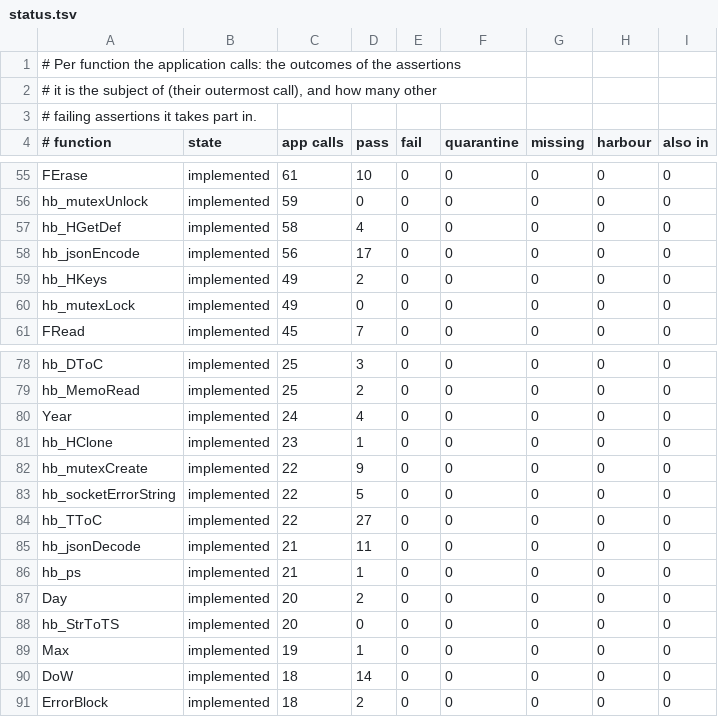
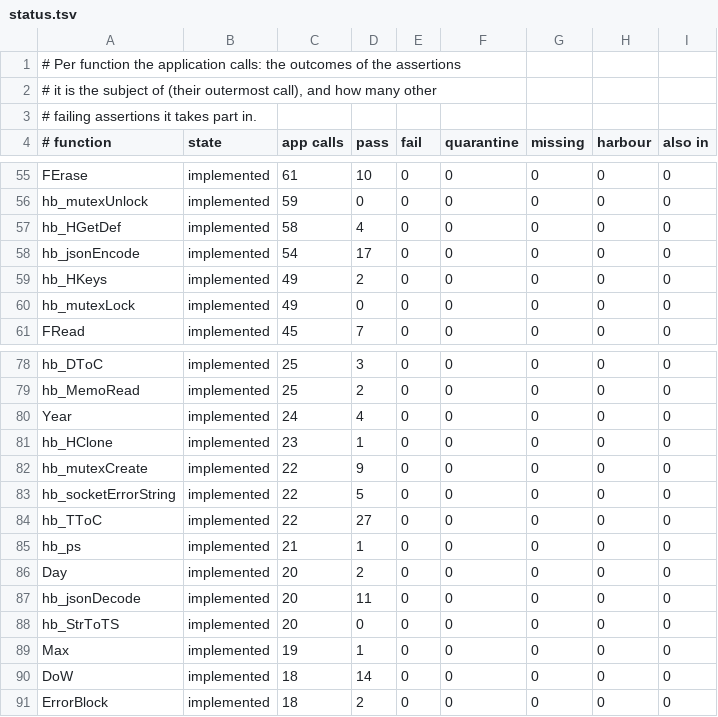
Before and after one commit to ankerdata/harbour-3.2.0core, a TSV file: src/transpiler/rtltest/status.tsv, drawn as a sheet; only a part is shown, gaps mark what is left out.

```diff
--- a/src/transpiler/rtltest/status.tsv
+++ b/src/transpiler/rtltest/status.tsv
@@ -57,3 +57,3 @@ hb_mutexUnlock	implemented	59	0	0	0	0	0	0
 hb_HGetDef	implemented	58	4	0	0	0	0	0
-hb_jsonEncode	implemented	56	17	0	0	0	0	0
+hb_jsonEncode	implemented	54	17	0	0	0	0	0
 hb_HKeys	implemented	49	2	0	0	0	0	0
@@ -84,5 +84,5 @@ hb_socketErrorString	implemented	22	5	0	0	0	0	0
 hb_TToC	implemented	22	27	0	0	0	0	0
-hb_jsonDecode	implemented	21	11	0	0	0	0	0
 hb_ps	implemented	21	1	0	0	0	0	0
 Day	implemented	20	2	0	0	0	0	0
+hb_jsonDecode	implemented	20	11	0	0	0	0	0
 hb_StrToTS	implemented	20	0	0	0	0	0	0
```
Also changed, not shown: 1 other file.
